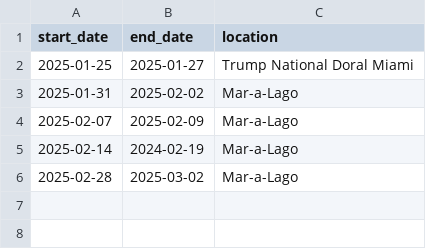
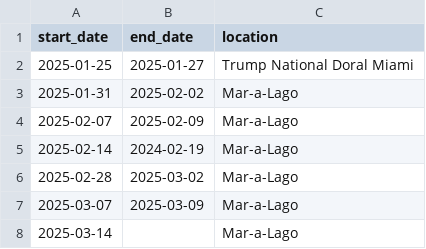
Before and after one commit to harrisj/trump_data, a CSV file: home_visits/home_visits.csv, drawn as a sheet.

Commit message:
Adding some details on home visits

```diff
--- a/home_visits/home_visits.csv
+++ b/home_visits/home_visits.csv
@@ -6 +6,3 @@ start_date,end_date,location
 2025-02-28,2025-03-02,Mar-a-Lago
+2025-03-07,2025-03-09,Mar-a-Lago
+2025-03-14,,Mar-a-Lago
```
